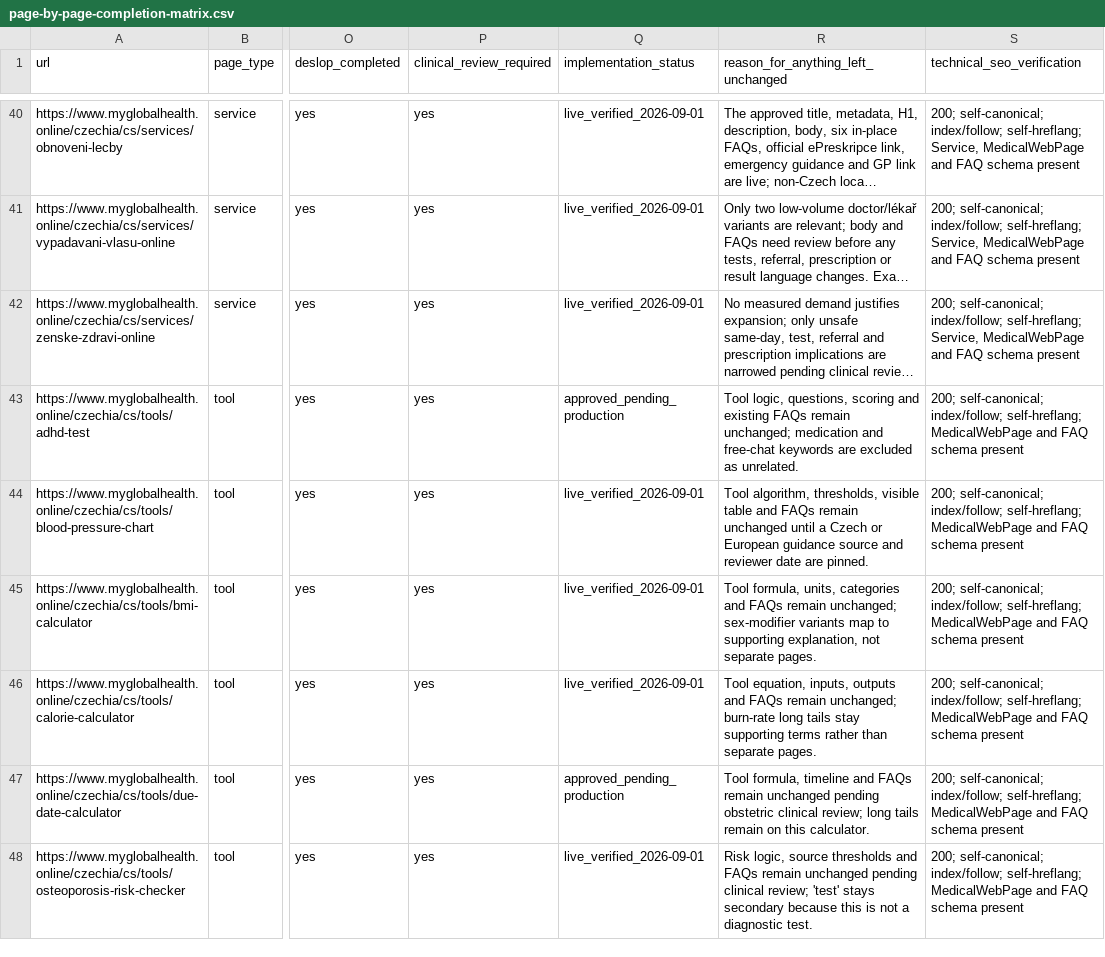
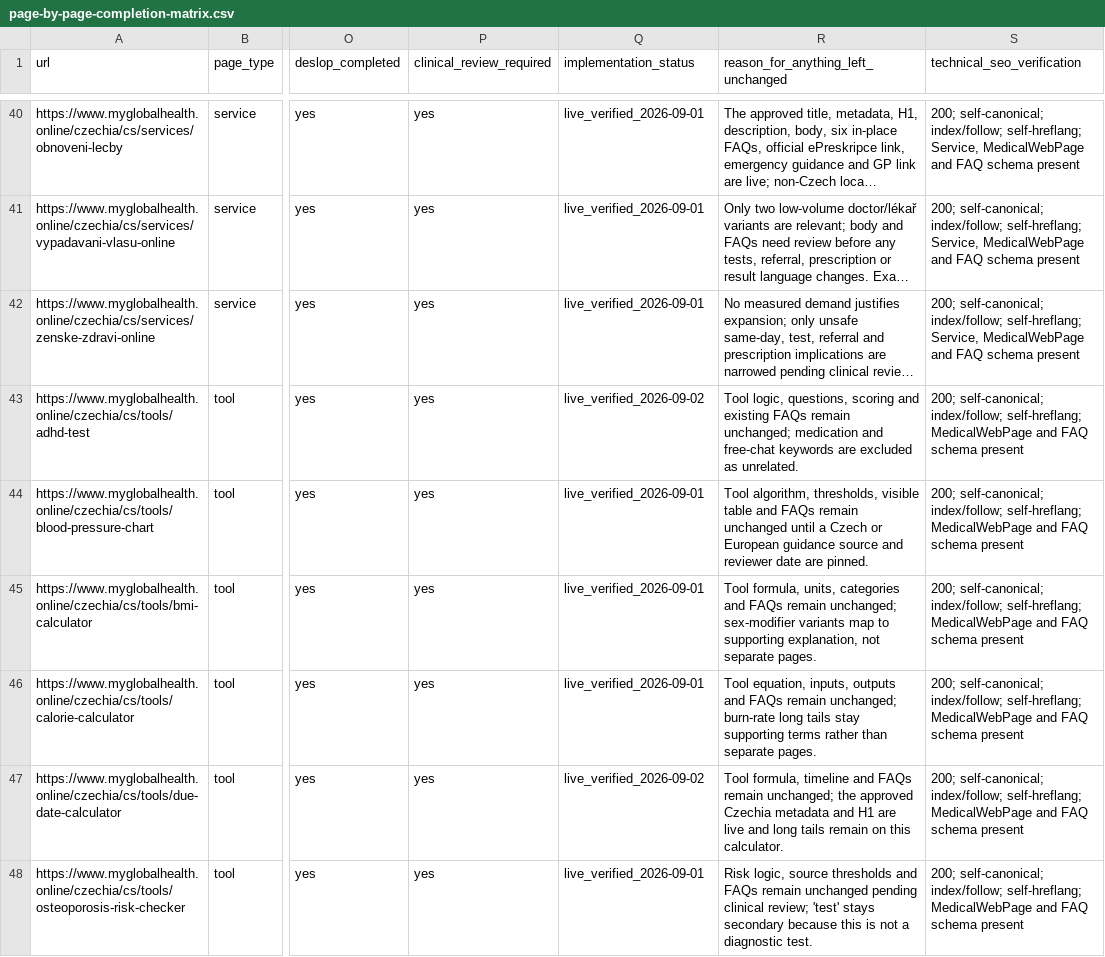
Before and after one commit to myglobalhealthonline/global-health-website, a CSV file: seo/czechia/page-by-page-completion-matrix.csv, drawn as a sheet; only a part is shown, gaps mark what is left out; long unchanged cells end in …; the diff covers the shown part only; the diff names each change by its address in the sheet, - before the commit and + after, or states it on an @@ line.

Commit message:
docs(seo): record Czechia production verification

```diff
--- a/seo/czechia/page-by-page-completion-matrix.csv
+++ b/seo/czechia/page-by-page-completion-matrix.csv
-Q43 (implementation_status): approved_pending_production
+Q43 (implementation_status): live_verified_2026-09-02
-Q47 (implementation_status): approved_pending_production
+Q47 (implementation_status): live_verified_2026-09-02
-R47: …FAQs remain unchanged pending obstetric clinical review; long tails…
+R47: …FAQs remain unchanged; the approved Czechia metadata and H1 are live and long tails…
```
Also changed, not shown: 20 edited cells elsewhere in this file, 6 other files.
